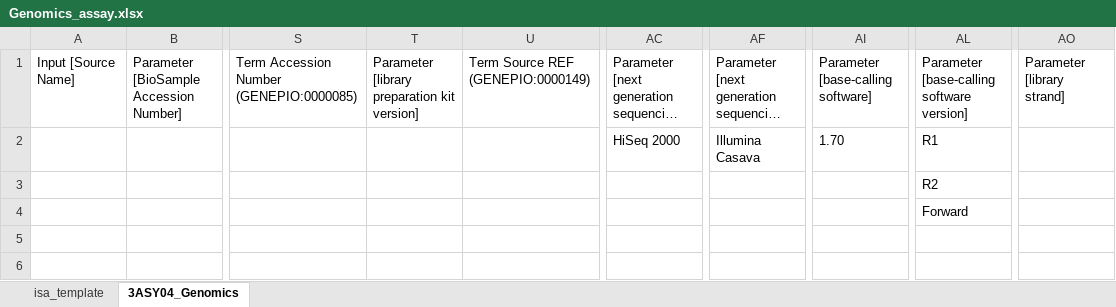
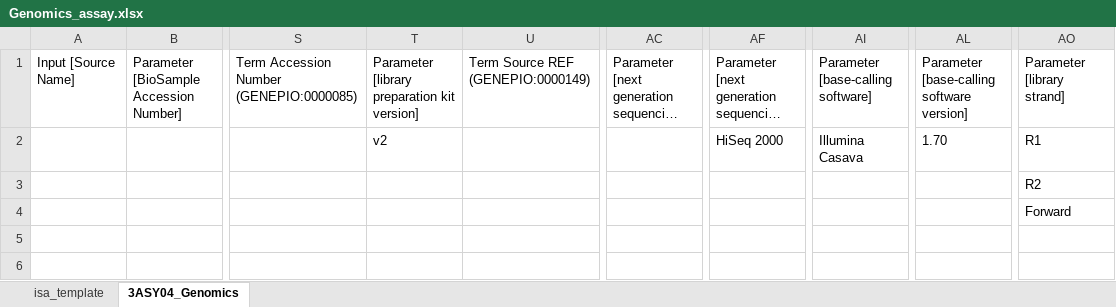
Before and after one commit to nfdi4plants/Swate-templates, an Excel workbook: templates/dataplant/Genomics_assay.xlsx, sheet 3ASY04_Genomics, drawn as a sheet; only a part is shown, gaps mark what is left out; long unchanged cells end in …; values as stored, in another font and other column widths than the file's, no borders; table styles not drawn; the diff names each change by its address in the sheet, - before the commit and + after, or states it on an @@ line.

```diff
--- a/templates/dataplant/Genomics_assay.xlsx (sheet 3ASY04_Genomics)
+++ b/templates/dataplant/Genomics_assay.xlsx (sheet 3ASY04_Genomics)
-T2: (empty)
+T2: v2
-AC2: HiSeq 2000
+AC2: (empty)
-AF2: Illumina Casava
+AF2: HiSeq 2000
-AI2: 1.70
+AI2: Illumina Casava
-AL2: R1
+AL2: 1.70
-AO2: (empty)
+AO2: R1
-AL3: R2
+AL3: (empty)
-AO3: (empty)
+AO3: R2
-AL4: Forward
+AL4: (empty)
-AO4: (empty)
+AO4: Forward
```
Also changed, not shown: templates/dataplant/Imaging_extraction.xlsx, templates/dataplant/Proteomics_MassSpec_assay.xlsx.
